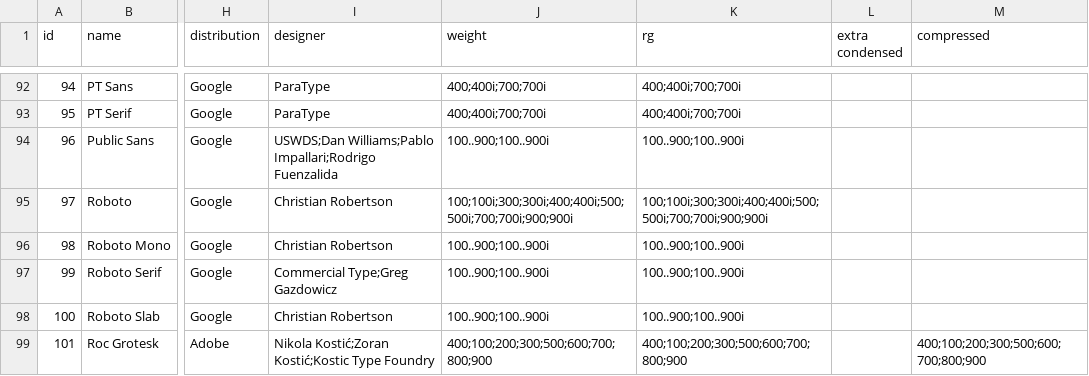
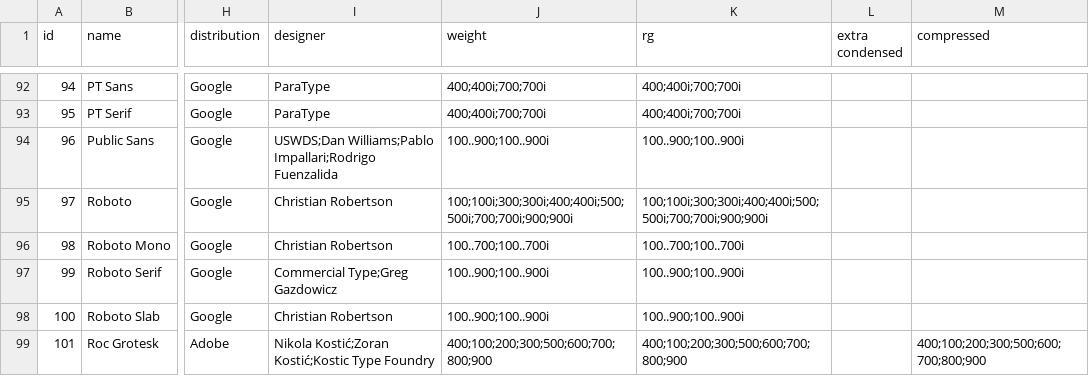
Before and after one commit to andrew-wallis/xenotype, a CSV file: data/fonts.csv, drawn as a sheet; only a part is shown, gaps mark what is left out; the diff names each change by its address in the sheet, - before the commit and + after, or states it on an @@ line.

Commit message:
Updates

```diff
--- a/data/fonts.csv
+++ b/data/fonts.csv
-J96 (weight): 100..900;100..900i
+J96 (weight): 100..700;100..700i
-K96 (rg): 100..900;100..900i
+K96 (rg): 100..700;100..700i
```
